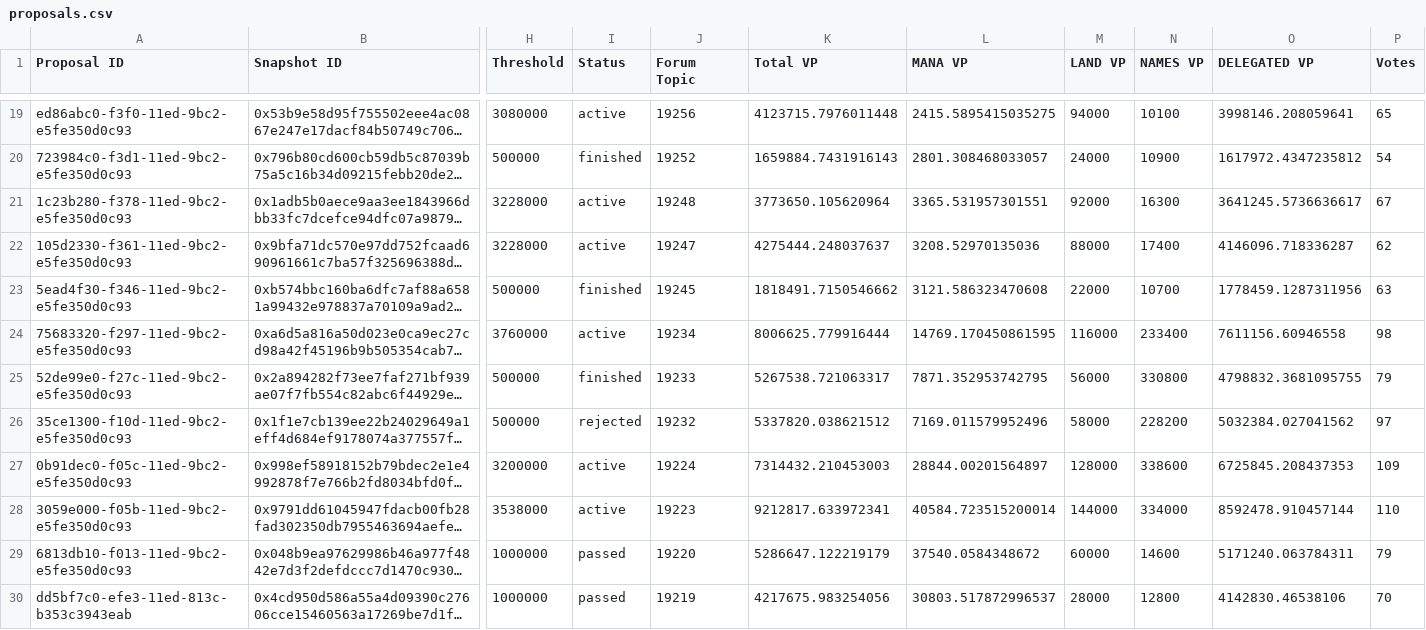
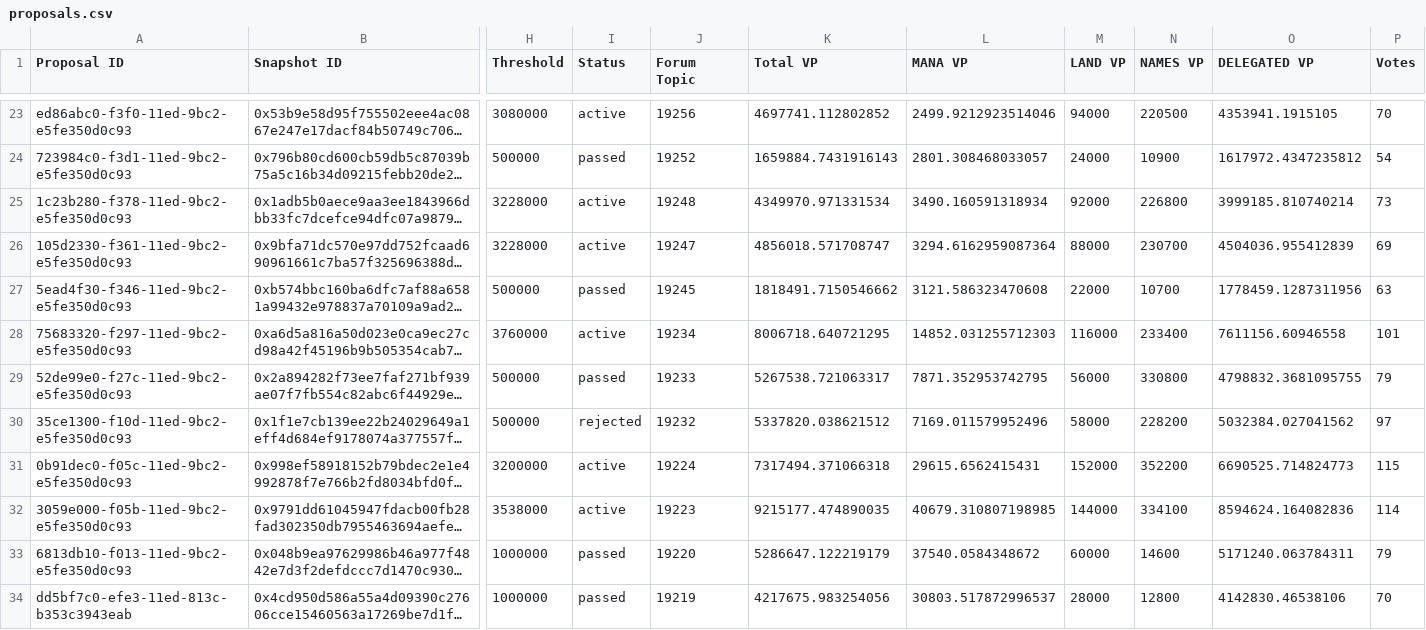
Before and after one commit to 1emu/transparency, a CSV file: proposals.csv, drawn as a sheet; only a part is shown, gaps mark what is left out; long unchanged cells end in …; addresses are those after the commit; the diff covers the shown part only; the diff names each change by its address in the sheet, - before the commit and + after, or states it on an @@ line.

```diff
--- a/proposals.csv
+++ b/proposals.csv
-K23 (Total VP): 4123715.7976011448
+K23 (Total VP): 4697741.112802852
-L23 (MANA VP): 2415.5895415035275
+L23 (MANA VP): 2499.9212923514046
-N23 (NAMES VP): 10100
+N23 (NAMES VP): 220500
-O23 (DELEGATED VP): 3998146.208059641
+O23 (DELEGATED VP): 4353941.1915105
-P23 (Votes): 65
+P23 (Votes): 70
-I24 (Status): finished
+I24 (Status): passed
-K25 (Total VP): 3773650.105620964
+K25 (Total VP): 4349970.971331534
-L25 (MANA VP): 3365.531957301551
+L25 (MANA VP): 3490.160591318934
-N25 (NAMES VP): 16300
+N25 (NAMES VP): 226800
-O25 (DELEGATED VP): 3641245.5736636617
+O25 (DELEGATED VP): 3999185.810740214
-P25 (Votes): 67
+P25 (Votes): 73
-K26 (Total VP): 4275444.248037637
+K26 (Total VP): 4856018.571708747
-L26 (MANA VP): 3208.52970135036
+L26 (MANA VP): 3294.6162959087364
-N26 (NAMES VP): 17400
+N26 (NAMES VP): 230700
-O26 (DELEGATED VP): 4146096.718336287
+O26 (DELEGATED VP): 4504036.955412839
-P26 (Votes): 62
+P26 (Votes): 69
-I27 (Status): finished
+I27 (Status): passed
-K28 (Total VP): 8006625.779916444
+K28 (Total VP): 8006718.640721295
-L28 (MANA VP): 14769.170450861595
+L28 (MANA VP): 14852.031255712303
-P28 (Votes): 98
+P28 (Votes): 101
-I29 (Status): finished
+I29 (Status): passed
-K31 (Total VP): 7314432.210453003
+K31 (Total VP): 7317494.371066318
-L31 (MANA VP): 28844.00201564897
+L31 (MANA VP): 29615.6562415431
-M31 (LAND VP): 128000
+M31 (LAND VP): 152000
-N31 (NAMES VP): 338600
+N31 (NAMES VP): 352200
-O31 (DELEGATED VP): 6725845.208437353
+O31 (DELEGATED VP): 6690525.714824773
-P31 (Votes): 109
+P31 (Votes): 115
-K32 (Total VP): 9212817.633972341
+K32 (Total VP): 9215177.474890035
-L32 (MANA VP): 40584.723515200014
+L32 (MANA VP): 40679.310807198985
-N32 (NAMES VP): 334000
+N32 (NAMES VP): 334100
-O32 (DELEGATED VP): 8592478.910457144
+O32 (DELEGATED VP): 8594624.164082836
-P32 (Votes): 110
+P32 (Votes): 114
```
Also changed, not shown: 5 added rows, 1 removed row and 72 edited cells elsewhere in this file, balances.csv, collections.csv, 16 other files.
